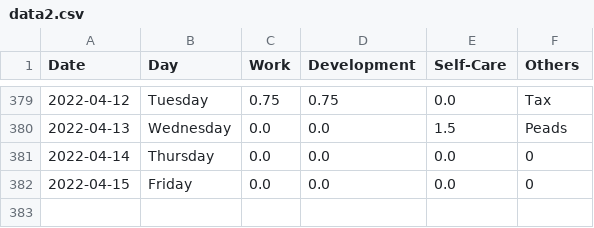
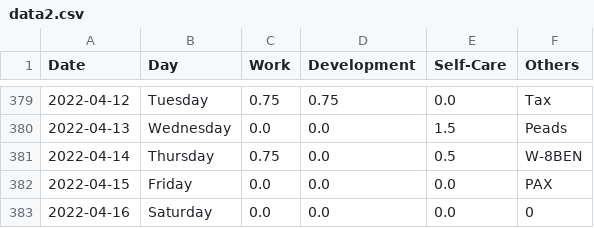
Before and after one commit to krystinli/Time_Management, a CSV file: data/data2.csv, drawn as a sheet; only a part is shown, gaps mark what is left out.

```diff
--- a/data/data2.csv
+++ b/data/data2.csv
@@ -380,3 +380,4 @@ Date,Day,Work,Development,Self-Care,Others
 2022-04-13,Wednesday,0.0,0.0,1.5,Peads
-2022-04-14,Thursday,0.0,0.0,0.0,0
-2022-04-15,Friday,0.0,0.0,0.0,0
+2022-04-14,Thursday,0.75,0.0,0.5,W-8BEN
+2022-04-15,Friday,0.0,0.0,0.0,PAX
+2022-04-16,Saturday,0.0,0.0,0.0,0
```
Also changed, not shown: 6 other files.
